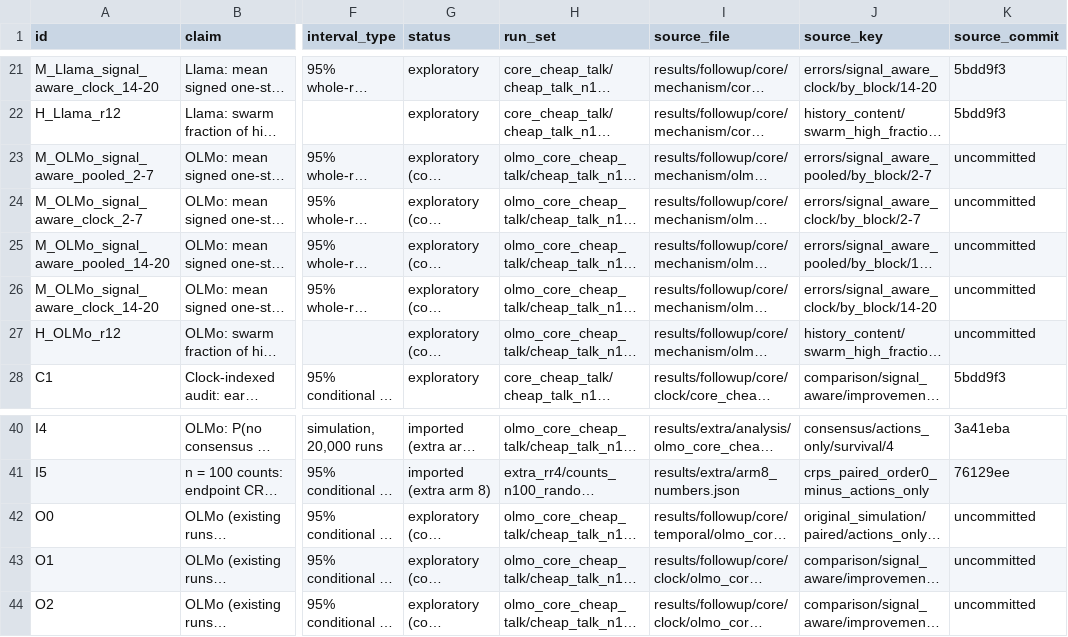
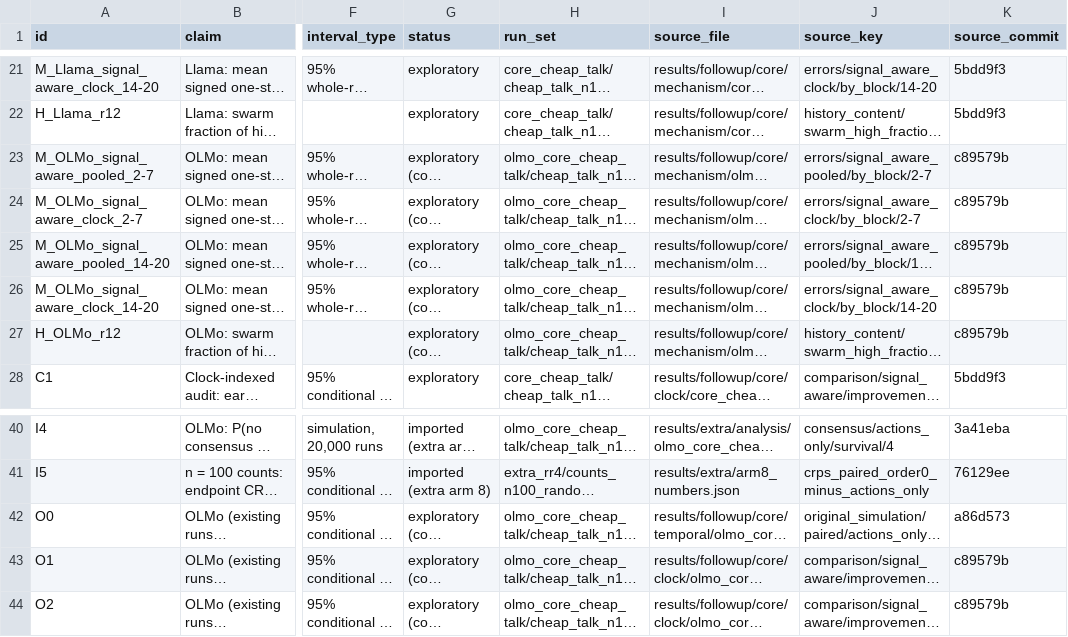
Before and after one commit to AbdulMusthakin/swarm-audit, a CSV file: results/followup/core/claims.csv, drawn as a sheet; only a part is shown, gaps mark what is left out; long unchanged cells end in …; the diff names each change by its address in the sheet, - before the commit and + after, or states it on an @@ line.

```diff
--- a/results/followup/core/claims.csv
+++ b/results/followup/core/claims.csv
-K23:K27 (source_commit): uncommitted
+K23:K27 (source_commit): c89579b
-K42 (source_commit): uncommitted
+K42 (source_commit): a86d573
-K43:K44 (source_commit): uncommitted
+K43:K44 (source_commit): c89579b
```
Also changed, not shown: 1 other file.
